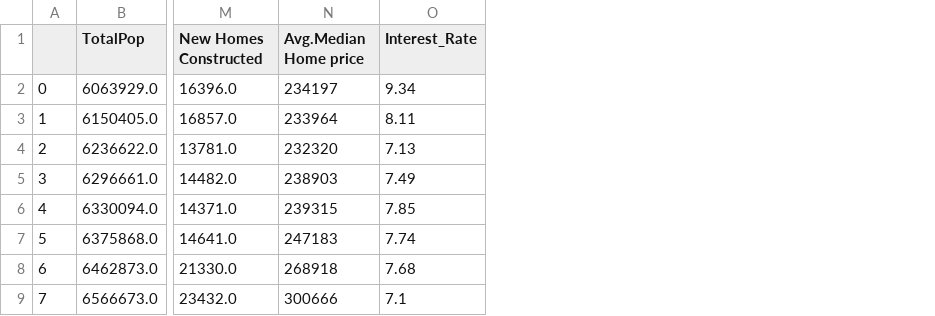
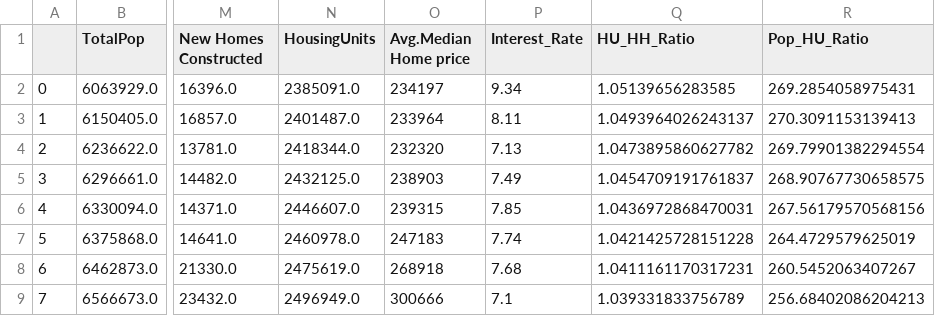
Before and after one commit to Niyatihd/BC-Project3, a CSV file: resources/HistoricalData/BayAreaSummary.csv, drawn as a sheet; only a part is shown, gaps mark what is left out; the diff names each change by its address in the sheet, - before the commit and + after, or states it on an @@ line.

```diff
--- a/resources/HistoricalData/BayAreaSummary.csv
+++ b/resources/HistoricalData/BayAreaSummary.csv
+column N (HousingUnits), rows 2-9: 2385091.0 | 2401487.0 | 2418344.0 | 2432125.0 | 2446607.0 | 2460978.0 | 2475619.0 | 2496949.0
+column Q (HU_HH_Ratio), rows 2-9: 1.05139656283585 | 1.0493964026243137 | 1.0473895860627782 | 1.0454709191761837 | 1.0436972868470031 | 1.0421425728151228 | 1.0411161170317231 | 1.039331833756789
+column R (Pop_HU_Ratio), rows 2-9: 269.2854058975431 | 270.3091153139413 | 269.79901382294554 | 268.90767730658575 | 267.56179570568156 | 264.4729579625019 | 260.5452063407267 | 256.68402086204213
```
Also changed, not shown: resources/HistoricalData/Housing_Production_Bay_Area.csv, 6 other files.
